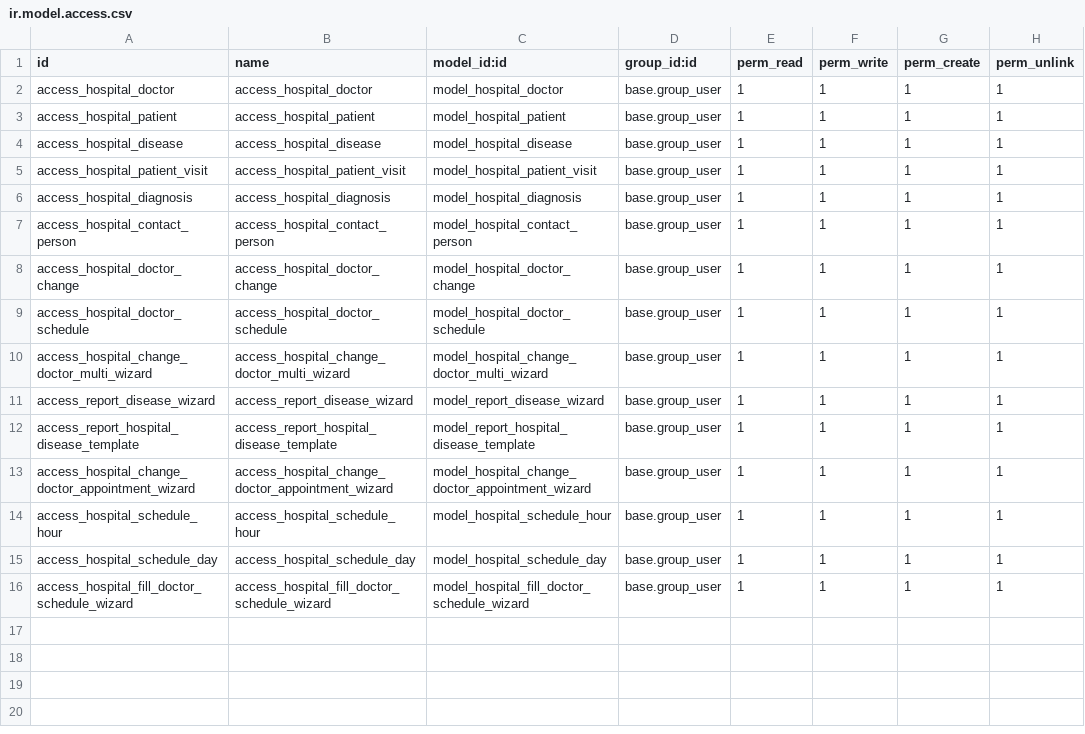
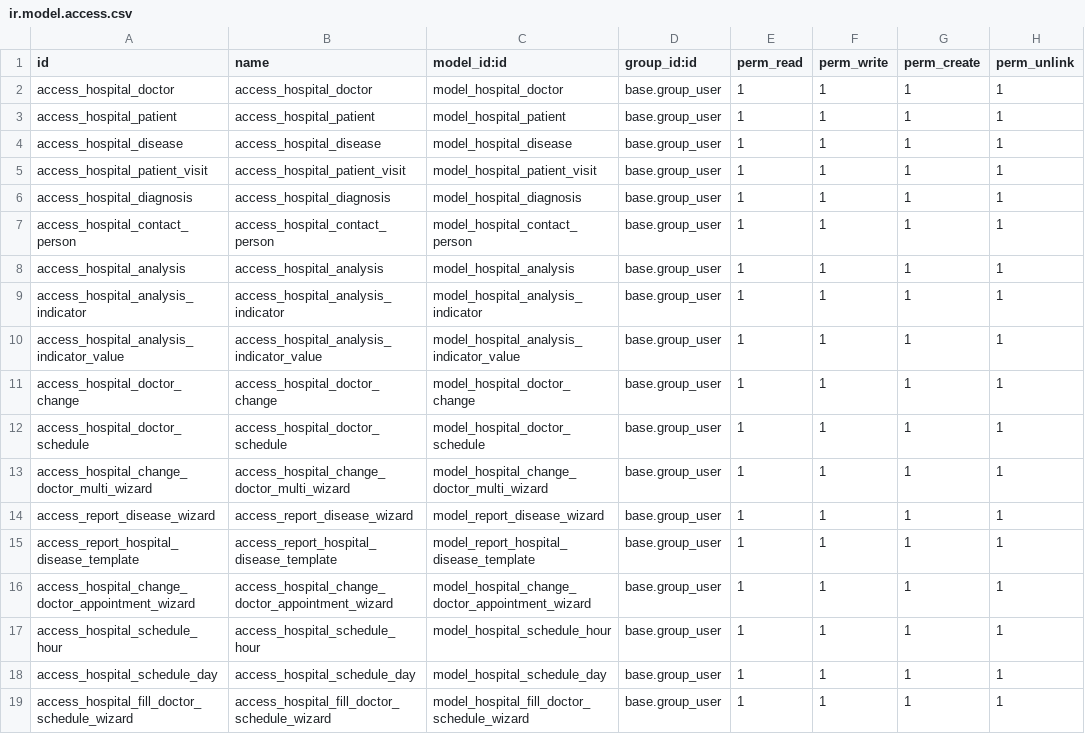
Before and after one commit to SanTisLugansk/odoo_school_hr_hospital, a CSV file: security/ir.model.access.csv, drawn as a sheet.

```diff
--- a/security/ir.model.access.csv
+++ b/security/ir.model.access.csv
@@ -7,2 +7,5 @@ access_hospital_diagnosis,access_hospital_diagnosis,model_hospital_diagnosis,bas
 access_hospital_contact_person,access_hospital_contact_person,model_hospital_contact_person,base.group_user,1,1,1,1
+access_hospital_analysis,access_hospital_analysis,model_hospital_analysis,base.group_user,1,1,1,1
+access_hospital_analysis_indicator,access_hospital_analysis_indicator,model_hospital_analysis_indicator,base.group_user,1,1,1,1
+access_hospital_analysis_indicator_value,access_hospital_analysis_indicator_value,model_hospital_analysis_indicator_value,base.group_user,1,1,1,1
 access_hospital_doctor_change,access_hospital_doctor_change,model_hospital_doctor_change,base.group_user,1,1,1,1
```
Also changed, not shown: 8 other files.
